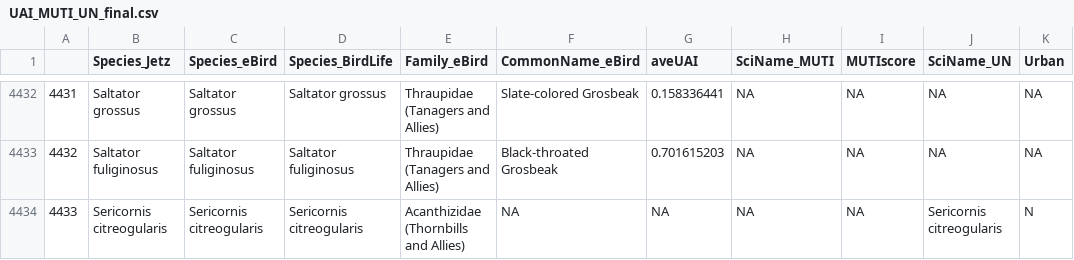
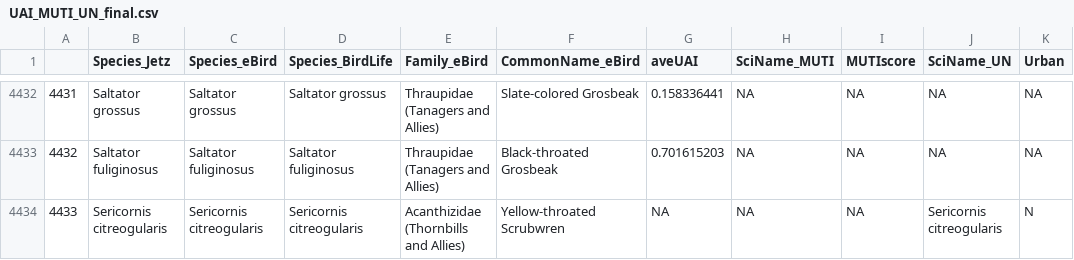
Before and after one commit to emmagarrison2/CoastalBirdsUPDATE, a CSV file: Outputs/UAI_MUTI_UN_final.csv, drawn as a sheet; only a part is shown, gaps mark what is left out.

```diff
--- a/Outputs/UAI_MUTI_UN_final.csv
+++ b/Outputs/UAI_MUTI_UN_final.csv
@@ -4433,2 +4433,2 @@
 "4432","Saltator fuliginosus","Saltator fuliginosus","Saltator fuliginosus","Thraupidae (Tanagers and Allies)","Black-throated Grosbeak",0.701615203,NA,NA,NA,NA
-"4433","Sericornis citreogularis","Sericornis citreogularis","Sericornis citreogularis","Acanthizidae (Thornbills and Allies)",NA,NA,NA,NA,"Sericornis citreogularis","N"
+"4433","Sericornis citreogularis","Sericornis citreogularis","Sericornis citreogularis","Acanthizidae (Thornbills and Allies)","Yellow-throated Scrubwren",NA,NA,NA,"Sericornis citreogularis","N"
```
Also changed, not shown: Notes/Coastal_Names_Investigate.csv, Notes/Round_1_noncoastal.csv, 7 other files.
